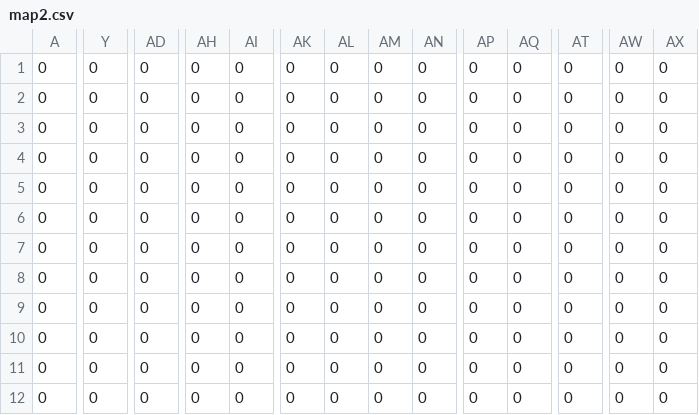
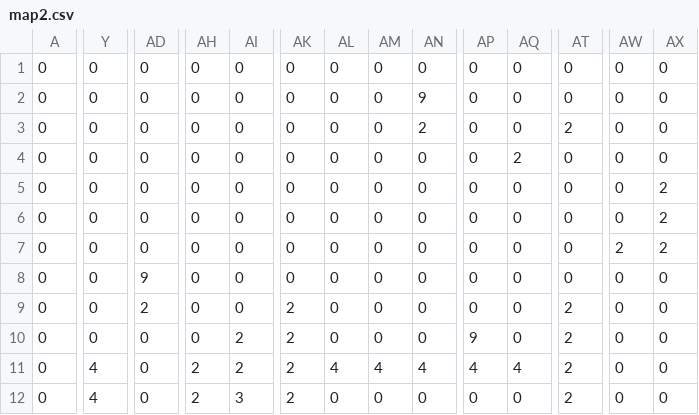
Before and after one commit to tommychadwick/PlatformerGame, a CSV file: data/map2.csv, drawn as a sheet; only a part is shown, gaps mark what is left out; the diff covers the shown part only; the diff names each change by its address in the sheet, - before the commit and + after, or states it on an @@ line.

Commit message:
Add files via upload

```diff
--- a/data/map2.csv
+++ b/data/map2.csv
-AN2: 0
+AN2: 9
-AN3: 0
+AN3: 2
-AT3: 0
+AT3: 2
-AQ4: 0
+AQ4: 2
-AX5:AX7: 0
+AX5:AX7: 2
-AW7: 0
+AW7: 2
-AD8: 0
+AD8: 9
-AD9: 0
+AD9: 2
-AK9:AK12: 0
+AK9:AK12: 2
-AT9:AT12: 0
+AT9:AT12: 2
-AI10:AI11: 0
+AI10:AI11: 2
-AP10: 0
+AP10: 9
-Y11:Y12: 0
+Y11:Y12: 4
-AH11:AH12: 0
+AH11:AH12: 2
-AL11: 0
+AL11: 4
-AM11: 0
+AM11: 4
-AN11: 0
+AN11: 4
-AP11: 0
+AP11: 4
-AQ11: 0
+AQ11: 4
-AI12: 0
+AI12: 3
```
Also changed, not shown: 60 edited cells elsewhere in this file.
